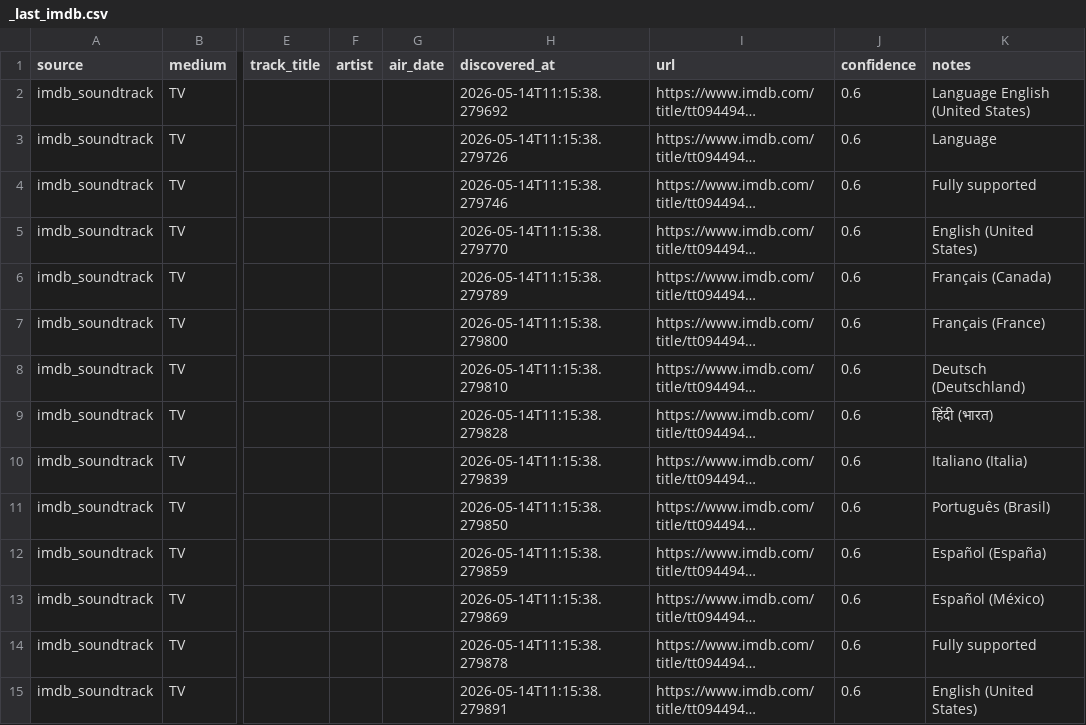
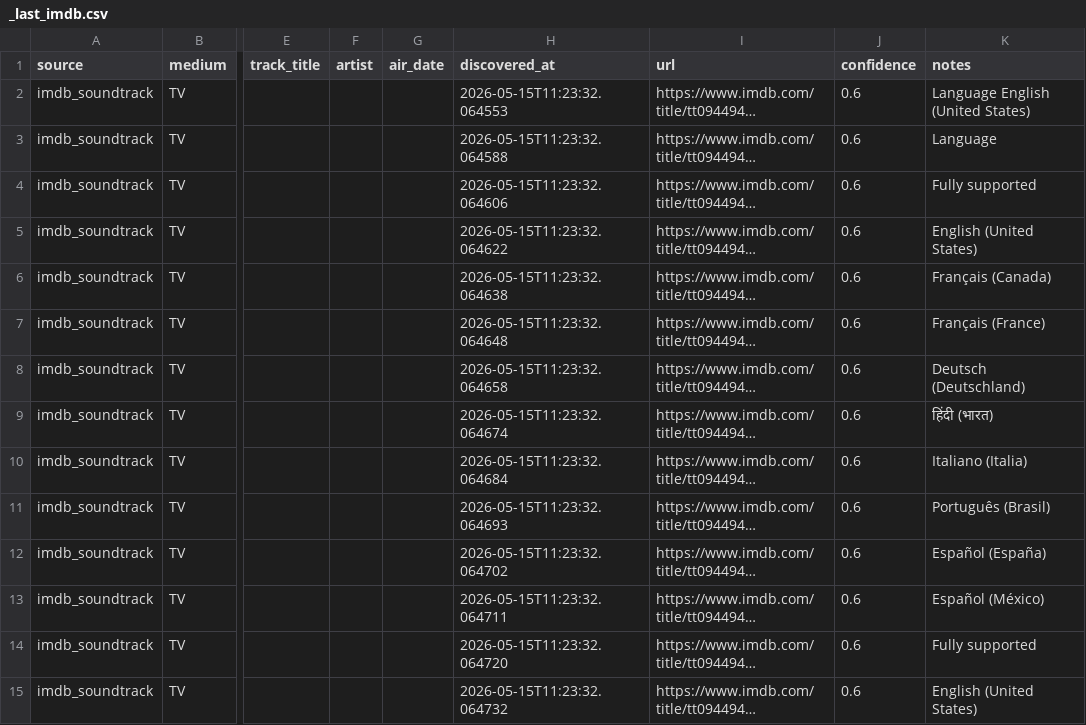
Before and after one commit to chaserbkr/sonark-sync-scraper, a CSV file: data/_last_imdb.csv, drawn as a sheet; only a part is shown, gaps mark what is left out; long unchanged cells end in …; the diff covers the shown part only; the diff names each change by its address in the sheet, - before the commit and + after, or states it on an @@ line.

```diff
--- a/data/_last_imdb.csv
+++ b/data/_last_imdb.csv
-H2 (discovered_at): 2026-05-14T11:15:38.279692
+H2 (discovered_at): 2026-05-15T11:23:32.064553
-H3 (discovered_at): 2026-05-14T11:15:38.279726
+H3 (discovered_at): 2026-05-15T11:23:32.064588
-H4 (discovered_at): 2026-05-14T11:15:38.279746
+H4 (discovered_at): 2026-05-15T11:23:32.064606
-H5 (discovered_at): 2026-05-14T11:15:38.279770
+H5 (discovered_at): 2026-05-15T11:23:32.064622
-H6 (discovered_at): 2026-05-14T11:15:38.279789
+H6 (discovered_at): 2026-05-15T11:23:32.064638
-H7 (discovered_at): 2026-05-14T11:15:38.279800
+H7 (discovered_at): 2026-05-15T11:23:32.064648
-H8 (discovered_at): 2026-05-14T11:15:38.279810
+H8 (discovered_at): 2026-05-15T11:23:32.064658
-H9 (discovered_at): 2026-05-14T11:15:38.279828
+H9 (discovered_at): 2026-05-15T11:23:32.064674
-H10 (discovered_at): 2026-05-14T11:15:38.279839
+H10 (discovered_at): 2026-05-15T11:23:32.064684
-H11 (discovered_at): 2026-05-14T11:15:38.279850
+H11 (discovered_at): 2026-05-15T11:23:32.064693
-H12 (discovered_at): 2026-05-14T11:15:38.279859
+H12 (discovered_at): 2026-05-15T11:23:32.064702
-H13 (discovered_at): 2026-05-14T11:15:38.279869
+H13 (discovered_at): 2026-05-15T11:23:32.064711
-H14 (discovered_at): 2026-05-14T11:15:38.279878
+H14 (discovered_at): 2026-05-15T11:23:32.064720
-H15 (discovered_at): 2026-05-14T11:15:38.279891
+H15 (discovered_at): 2026-05-15T11:23:32.064732
```
Also changed, not shown: 26 edited cells elsewhere in this file.
